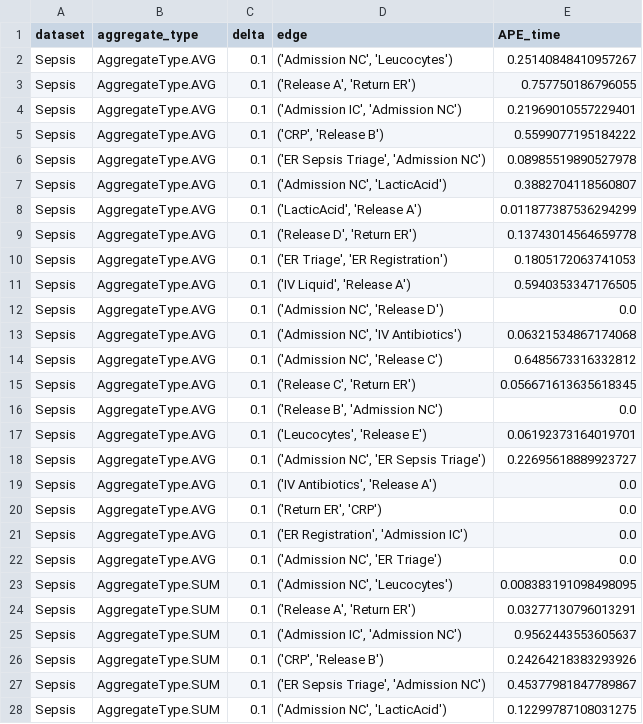
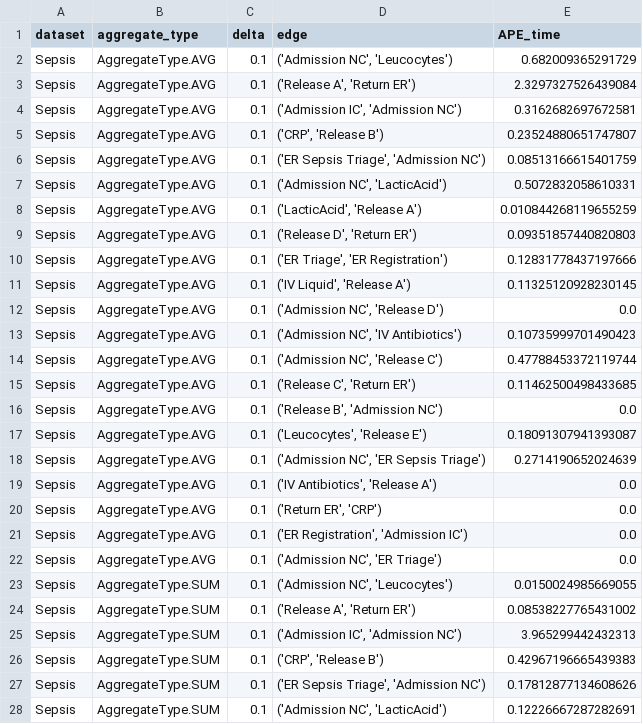
Before and after one commit to Elkoumy/amun, a CSV file: experiment_logs/result_log_APE_time_Sepsis_0.1.csv, drawn as a sheet; only a part is shown; the diff covers the shown part only.

```diff
--- a/experiment_logs/result_log_APE_time_Sepsis_0.1.csv
+++ b/experiment_logs/result_log_APE_time_Sepsis_0.1.csv
@@ -1,19 +1,19 @@
 dataset,aggregate_type,delta,edge,APE_time
-Sepsis,AggregateType.AVG,0.1,"('Admission NC', 'Leucocytes')",0.25140848410957267
-Sepsis,AggregateType.AVG,0.1,"('Release A', 'Return ER')",0.757750186796055
-Sepsis,AggregateType.AVG,0.1,"('Admission IC', 'Admission NC')",0.21969010557229401
-Sepsis,AggregateType.AVG,0.1,"('CRP', 'Release B')",0.5599077195184222
-Sepsis,AggregateType.AVG,0.1,"('ER Sepsis Triage', 'Admission NC')",0.08985519890527978
-Sepsis,AggregateType.AVG,0.1,"('Admission NC', 'LacticAcid')",0.3882704118560807
-Sepsis,AggregateType.AVG,0.1,"('LacticAcid', 'Release A')",0.011877387536294299
-Sepsis,AggregateType.AVG,0.1,"('Release D', 'Return ER')",0.13743014564659778
-Sepsis,AggregateType.AVG,0.1,"('ER Triage', 'ER Registration')",0.1805172063741053
-Sepsis,AggregateType.AVG,0.1,"('IV Liquid', 'Release A')",0.5940353347176505
+Sepsis,AggregateType.AVG,0.1,"('Admission NC', 'Leucocytes')",0.682009365291729
+Sepsis,AggregateType.AVG,0.1,"('Release A', 'Return ER')",2.3297327526439084
+Sepsis,AggregateType.AVG,0.1,"('Admission IC', 'Admission NC')",0.3162682697672581
+Sepsis,AggregateType.AVG,0.1,"('CRP', 'Release B')",0.23524880651747807
+Sepsis,AggregateType.AVG,0.1,"('ER Sepsis Triage', 'Admission NC')",0.08513166615401759
+Sepsis,AggregateType.AVG,0.1,"('Admission NC', 'LacticAcid')",0.5072832058610331
+Sepsis,AggregateType.AVG,0.1,"('LacticAcid', 'Release A')",0.010844268119655259
+Sepsis,AggregateType.AVG,0.1,"('Release D', 'Return ER')",0.09351857440820803
+Sepsis,AggregateType.AVG,0.1,"('ER Triage', 'ER Registration')",0.12831778437197666
+Sepsis,AggregateType.AVG,0.1,"('IV Liquid', 'Release A')",0.11325120928230145
 Sepsis,AggregateType.AVG,0.1,"('Admission NC', 'Release D')",0.0
-Sepsis,AggregateType.AVG,0.1,"('Admission NC', 'IV Antibiotics')",0.06321534867174068
-Sepsis,AggregateType.AVG,0.1,"('Admission NC', 'Release C')",0.6485673316332812
-Sepsis,AggregateType.AVG,0.1,"('Release C', 'Return ER')",0.056671613635618345
+Sepsis,AggregateType.AVG,0.1,"('Admission NC', 'IV Antibiotics')",0.10735999701490423
+Sepsis,AggregateType.AVG,0.1,"('Admission NC', 'Release C')",0.47788453372119744
+Sepsis,AggregateType.AVG,0.1,"('Release C', 'Return ER')",0.11462500498433685
 Sepsis,AggregateType.AVG,0.1,"('Release B', 'Admission NC')",0.0
-Sepsis,AggregateType.AVG,0.1,"('Leucocytes', 'Release E')",0.06192373164019701
-Sepsis,AggregateType.AVG,0.1,"('Admission NC', 'ER Sepsis Triage')",0.22695618889923727
+Sepsis,AggregateType.AVG,0.1,"('Leucocytes', 'Release E')",0.18091307941393087
+Sepsis,AggregateType.AVG,0.1,"('Admission NC', 'ER Sepsis Triage')",0.2714190652024639
 Sepsis,AggregateType.AVG,0.1,"('IV Antibiotics', 'Release A')",0.0
@@ -22,7 +22,7 @@ Sepsis,AggregateType.AVG,0.1,"('ER Registration', 'Admission IC')",0.0
 Sepsis,AggregateType.AVG,0.1,"('Admission NC', 'ER Triage')",0.0
-Sepsis,AggregateType.SUM,0.1,"('Admission NC', 'Leucocytes')",0.008383191098498095
-Sepsis,AggregateType.SUM,0.1,"('Release A', 'Return ER')",0.03277130796013291
-Sepsis,AggregateType.SUM,0.1,"('Admission IC', 'Admission NC')",0.9562443553605637
-Sepsis,AggregateType.SUM,0.1,"('CRP', 'Release B')",0.24264218383293926
-Sepsis,AggregateType.SUM,0.1,"('ER Sepsis Triage', 'Admission NC')",0.45377981847789867
-Sepsis,AggregateType.SUM,0.1,"('Admission NC', 'LacticAcid')",0.12299787108031275
+Sepsis,AggregateType.SUM,0.1,"('Admission NC', 'Leucocytes')",0.0150024985669055
+Sepsis,AggregateType.SUM,0.1,"('Release A', 'Return ER')",0.08538227765431002
+Sepsis,AggregateType.SUM,0.1,"('Admission IC', 'Admission NC')",3.965299442432313
+Sepsis,AggregateType.SUM,0.1,"('CRP', 'Release B')",0.42967196665439383
+Sepsis,AggregateType.SUM,0.1,"('ER Sepsis Triage', 'Admission NC')",0.17812877134608626
+Sepsis,AggregateType.SUM,0.1,"('Admission NC', 'LacticAcid')",0.12226667287282691
```
Also changed, not shown: 39 edited cells elsewhere in this file, experiment_logs/result_log_APE_freq_Sepsis_0.1.csv, experiment_logs/result_log_delta_Sepsis_0.1.csv, 2 other files.
